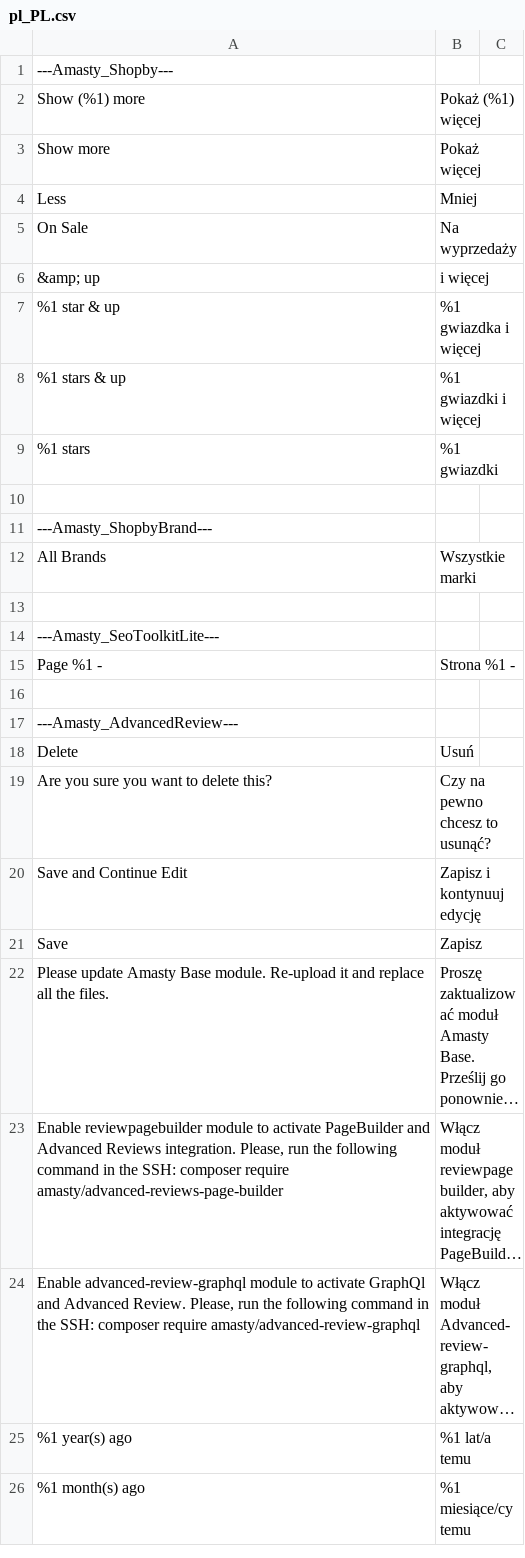
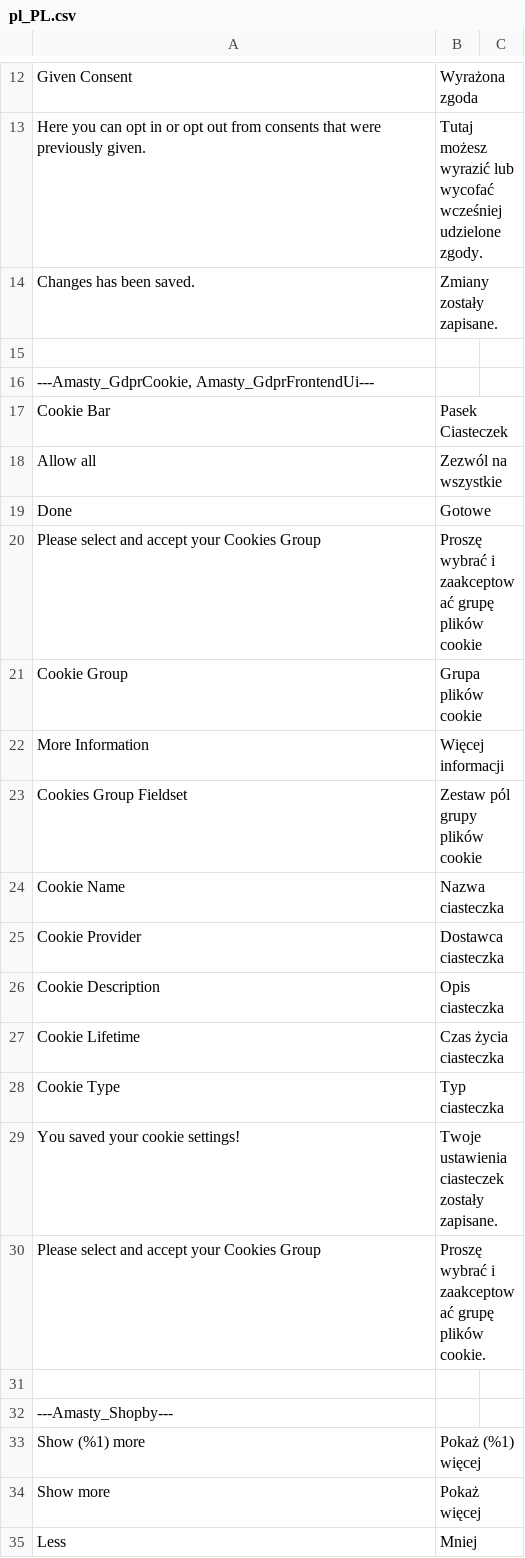
Before and after one commit to dev-jq/magento2-pl-translations-for-3rd-party-modules, a CSV file: app/i18n/xyz-modules/override/pl_PL.csv, drawn as a sheet; only a part is shown, gaps mark what is left out; the shorter side is filled out with more unchanged rows; long unchanged cells end in …; the diff covers the shown part only; the diff names each change by its address in the sheet, - before the commit and + after, or states it on an @@ line.

Commit message:
Update pl_PL.csv

```diff
--- a/app/i18n/xyz-modules/override/pl_PL.csv
+++ b/app/i18n/xyz-modules/override/pl_PL.csv
+row 12: Given Consent | Wyrażona zgoda
+row 13: Here you can opt in or opt out from consents that were previously given. | Tutaj możesz wyrazić lub wycofać wcześniej udzielone zgody.
+row 14: Changes has been saved. | Zmiany zostały zapisane.
+row 15: (empty)
+row 16: ---Amasty_GdprCookie, Amasty_GdprFrontendUi---
+row 17: Cookie Bar | Pasek Ciasteczek
+row 18: Allow all | Zezwól na wszystkie
+row 19: Done | Gotowe
+row 20: Please select and accept your Cookies Group | Proszę wybrać i zaakceptować grupę plików cookie
+row 21: Cookie Group | Grupa plików cookie
+row 22: More Information | Więcej informacji
+row 23: Cookies Group Fieldset | Zestaw pól grupy plików cookie
+row 24: Cookie Name | Nazwa ciasteczka
+row 25: Cookie Provider | Dostawca ciasteczka
+row 26: Cookie Description | Opis ciasteczka
+row 27: Cookie Lifetime | Czas życia ciasteczka
+row 28: Cookie Type | Typ ciasteczka
+row 29: You saved your cookie settings! | Twoje ustawienia ciasteczek zostały zapisane.
+row 30: Please select and accept your Cookies Group | Proszę wybrać i zaakceptować grupę plików cookie.
+row 31: (empty)
```
Also changed, not shown: 11 added rows elsewhere in this file.
